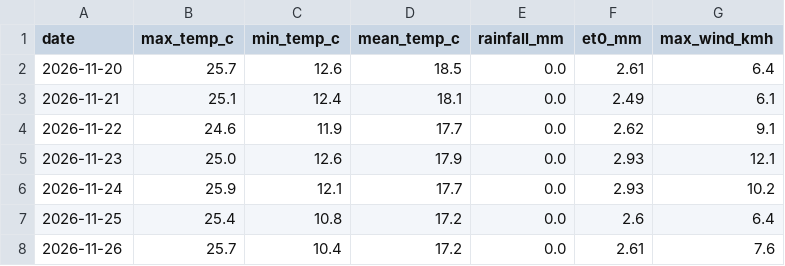
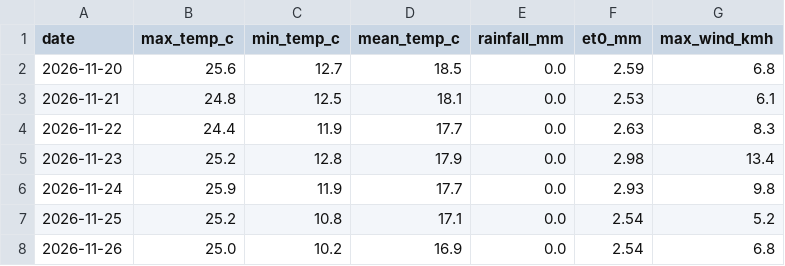
Before and after one commit to MansiDA09/AgriSense, a CSV file: data/7_day_forecast.csv, drawn as a sheet.

```diff
--- a/data/7_day_forecast.csv
+++ b/data/7_day_forecast.csv
@@ -1,8 +1,8 @@
 date,max_temp_c,min_temp_c,mean_temp_c,rainfall_mm,et0_mm,max_wind_kmh
-2026-11-20,25.7,12.6,18.5,0.0,2.61,6.4
-2026-11-21,25.1,12.4,18.1,0.0,2.49,6.1
-2026-11-22,24.6,11.9,17.7,0.0,2.62,9.1
-2026-11-23,25.0,12.6,17.9,0.0,2.93,12.1
-2026-11-24,25.9,12.1,17.7,0.0,2.93,10.2
-2026-11-25,25.4,10.8,17.2,0.0,2.6,6.4
-2026-11-26,25.7,10.4,17.2,0.0,2.61,7.6
+2026-11-20,25.6,12.7,18.5,0.0,2.59,6.8
+2026-11-21,24.8,12.5,18.1,0.0,2.53,6.1
+2026-11-22,24.4,11.9,17.7,0.0,2.63,8.3
+2026-11-23,25.2,12.8,17.9,0.0,2.98,13.4
+2026-11-24,25.9,11.9,17.7,0.0,2.93,9.8
+2026-11-25,25.2,10.8,17.1,0.0,2.54,5.2
+2026-11-26,25.0,10.2,16.9,0.0,2.54,6.8
```
Also changed, not shown: 2 other files.
